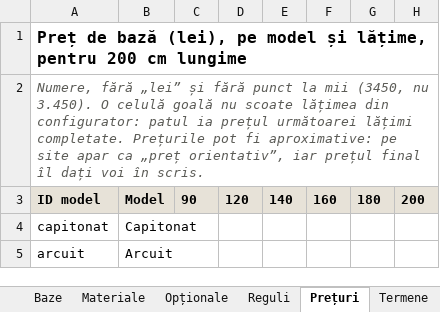
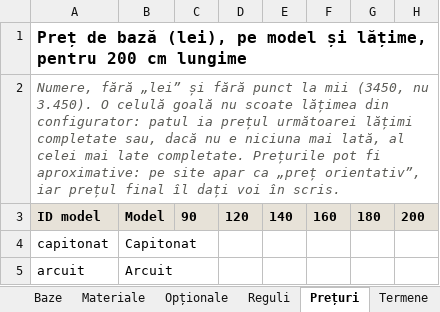
Before and after one commit to acosdlc/vismob, an Excel workbook: docs/atelier/05-catalog.xlsx, sheet Prețuri, drawn as a sheet; only a part is shown; values as stored, in another font and other column widths than the file's, no borders; the diff names each change by its address in the sheet, - before the commit and + after, or states it on an @@ line.

```diff
--- a/docs/atelier/05-catalog.xlsx (sheet Prețuri)
+++ b/docs/atelier/05-catalog.xlsx (sheet Prețuri)
-A2: …următoarei lățimi completate. Prețurile…
+A2: …următoarei lățimi completate sau, dacă nu e niciuna mai lată, al celei mai late completate. Prețurile…
```
Also changed, not shown: 33 other files.
